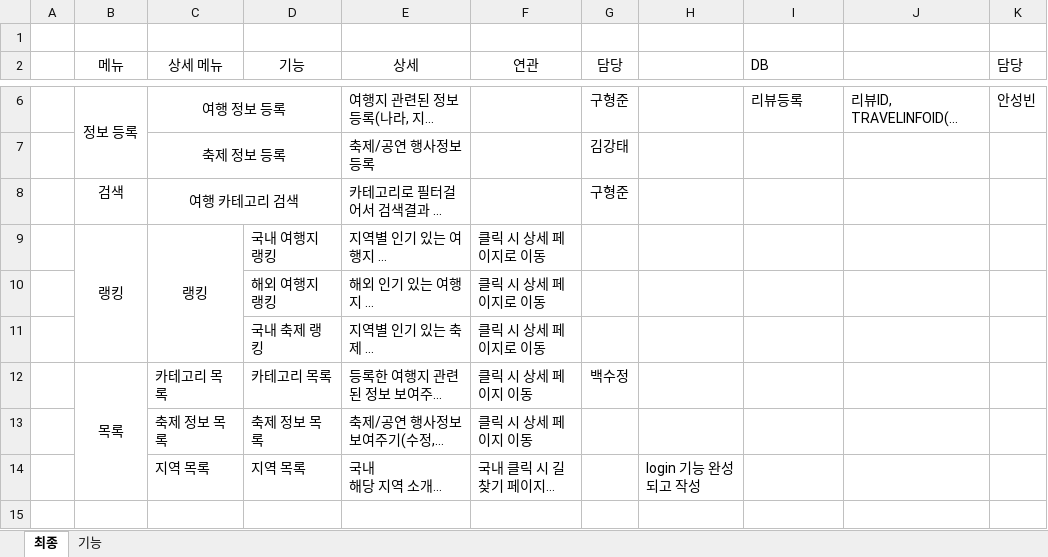
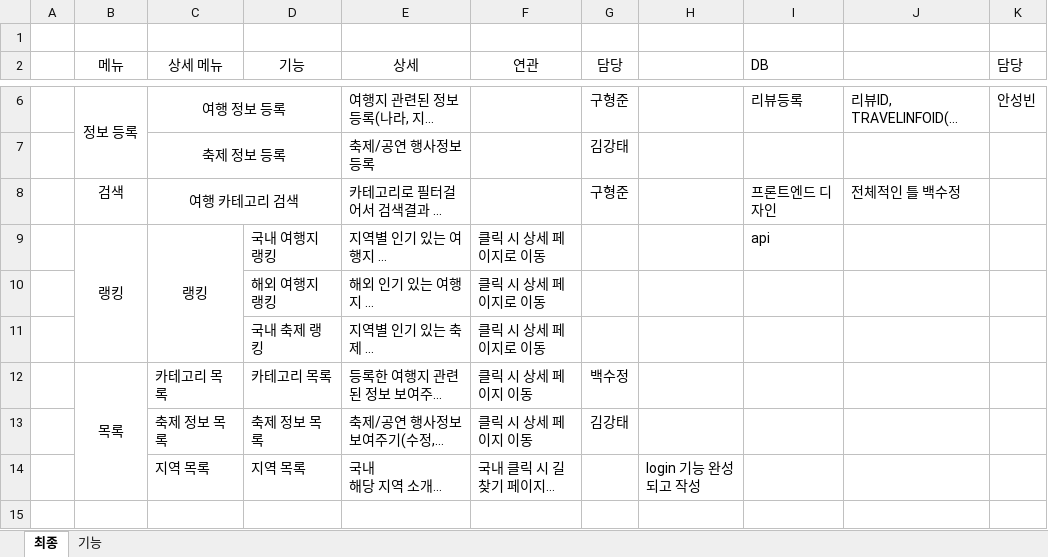
Before and after one commit to tnwjd121/240704-project, an Excel workbook: etc/프로젝트 기능.xlsx, sheet 최종, drawn as a sheet; only a part is shown, gaps mark what is left out; long unchanged cells end in …; values as stored, in another font and other column widths than the file's, no borders; the diff names each change by its address in the sheet, - before the commit and + after, or states it on an @@ line.

```diff
--- a/etc/프로젝트 기능.xlsx (sheet 최종)
+++ b/etc/프로젝트 기능.xlsx (sheet 최종)
-I8 (DB): (empty)
+I8 (DB): 프론트엔드 디자인
-J8: (empty)
+J8: 전체적인 틀 백수정
-I9 (DB): (empty)
+I9 (DB): api
-G13 (담당): (empty)
+G13 (담당): 김강태
```
Also changed, not shown: 7 other files.
